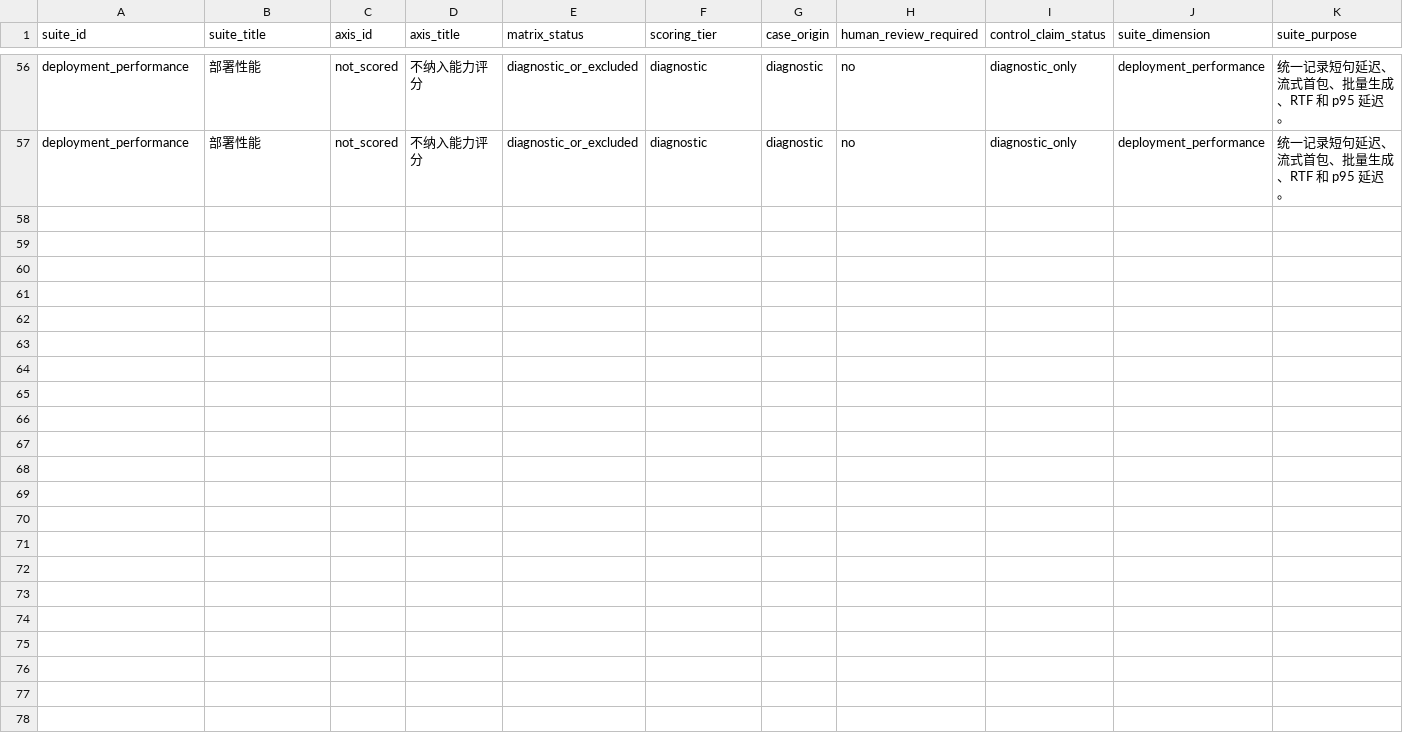
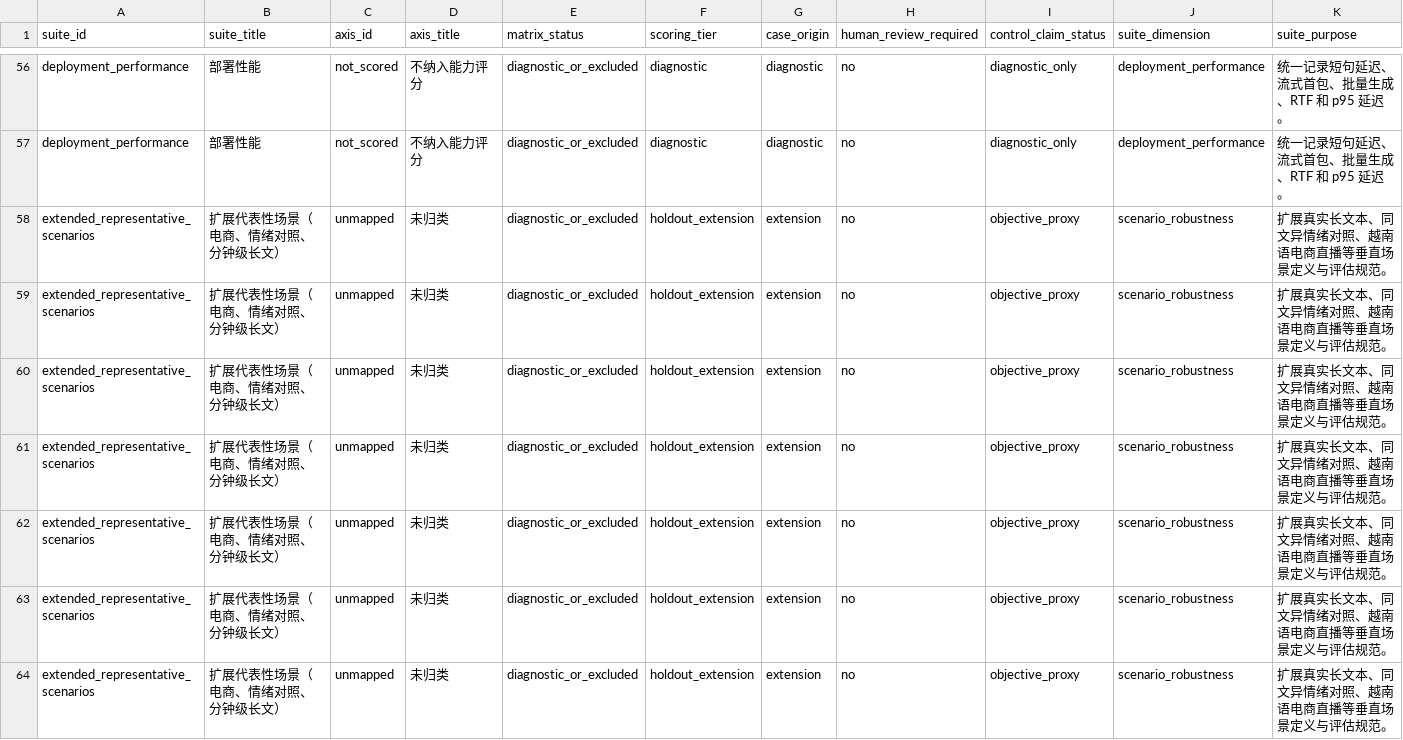
Before and after one commit to vanch007/mlx-tts-benchmarks, a CSV file: reports/v02_plus_vieneu_lux_scenema_20260610_091619_comprehensive_test_matrix.csv, drawn as a sheet; only a part is shown, gaps mark what is left out; rows hold the shown columns only; the diff names each change by its address in the sheet, - before the commit and + after, or states it on an @@ line.

Commit message:
benchmark: decouple checkpoint leaderboards, extend Audio-LLM judge to expressive control, fix repetition & leakage algorithms, and complete provenance chain

```diff
--- a/reports/v02_plus_vieneu_lux_scenema_20260610_091619_comprehensive_test_matrix.csv
+++ b/reports/v02_plus_vieneu_lux_scenema_20260610_091619_comprehensive_test_matrix.csv
+row 58: extended_representative_scenarios | 扩展代表性场景（电商、情绪对照、分钟级长文） | unmapped | 未归类 | diagnostic_or_excluded | holdout_extension | extension | no | objective_proxy | scenario_robustness | 扩展真实长文本、同文异情绪对照、越南语电商直播等垂直场景定义与评估规范。
+row 59: extended_representative_scenarios | 扩展代表性场景（电商、情绪对照、分钟级长文） | unmapped | 未归类 | diagnostic_or_excluded | holdout_extension | extension | no | objective_proxy | scenario_robustness | 扩展真实长文本、同文异情绪对照、越南语电商直播等垂直场景定义与评估规范。
+row 60: extended_representative_scenarios | 扩展代表性场景（电商、情绪对照、分钟级长文） | unmapped | 未归类 | diagnostic_or_excluded | holdout_extension | extension | no | objective_proxy | scenario_robustness | 扩展真实长文本、同文异情绪对照、越南语电商直播等垂直场景定义与评估规范。
+row 61: extended_representative_scenarios | 扩展代表性场景（电商、情绪对照、分钟级长文） | unmapped | 未归类 | diagnostic_or_excluded | holdout_extension | extension | no | objective_proxy | scenario_robustness | 扩展真实长文本、同文异情绪对照、越南语电商直播等垂直场景定义与评估规范。
+row 62: extended_representative_scenarios | 扩展代表性场景（电商、情绪对照、分钟级长文） | unmapped | 未归类 | diagnostic_or_excluded | holdout_extension | extension | no | objective_proxy | scenario_robustness | 扩展真实长文本、同文异情绪对照、越南语电商直播等垂直场景定义与评估规范。
+row 63: extended_representative_scenarios | 扩展代表性场景（电商、情绪对照、分钟级长文） | unmapped | 未归类 | diagnostic_or_excluded | holdout_extension | extension | no | objective_proxy | scenario_robustness | 扩展真实长文本、同文异情绪对照、越南语电商直播等垂直场景定义与评估规范。
+row 64: extended_representative_scenarios | 扩展代表性场景（电商、情绪对照、分钟级长文） | unmapped | 未归类 | diagnostic_or_excluded | holdout_extension | extension | no | objective_proxy | scenario_robustness | 扩展真实长文本、同文异情绪对照、越南语电商直播等垂直场景定义与评估规范。
```
Also changed, not shown: reports/v02_plus_vieneu_lux_scenema_20260610_091619.leaderboard.csv, reports/v02_plus_vieneu_lux_scenema_20260610_091619_artifact_comparison.csv, 14 other files.
